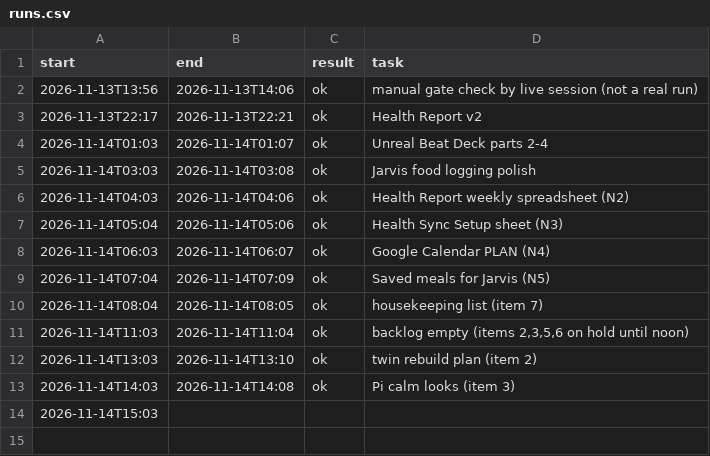
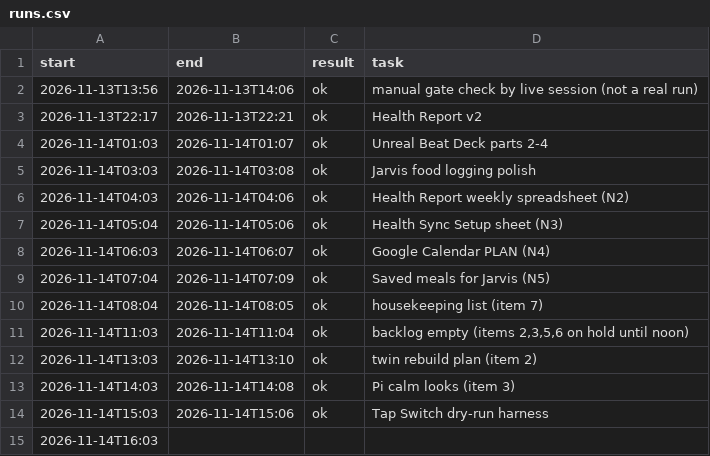
Before and after one commit to neystalgic/ney-show-rig, a CSV file: away/runs.csv, drawn as a sheet.

Commit message:
Away loop: TouchDesigner tidy-up plan (td-tidy)

```diff
--- a/away/runs.csv
+++ b/away/runs.csv
@@ -13,2 +13,3 @@ start,end,result,task
 2026-11-14T14:03,2026-11-14T14:08,ok,Pi calm looks (item 3)
-2026-11-14T15:03,,,
+2026-11-14T15:03,2026-11-14T15:06,ok,Tap Switch dry-run harness
+2026-11-14T16:03,,,
```
Also changed, not shown: 8 other files.
